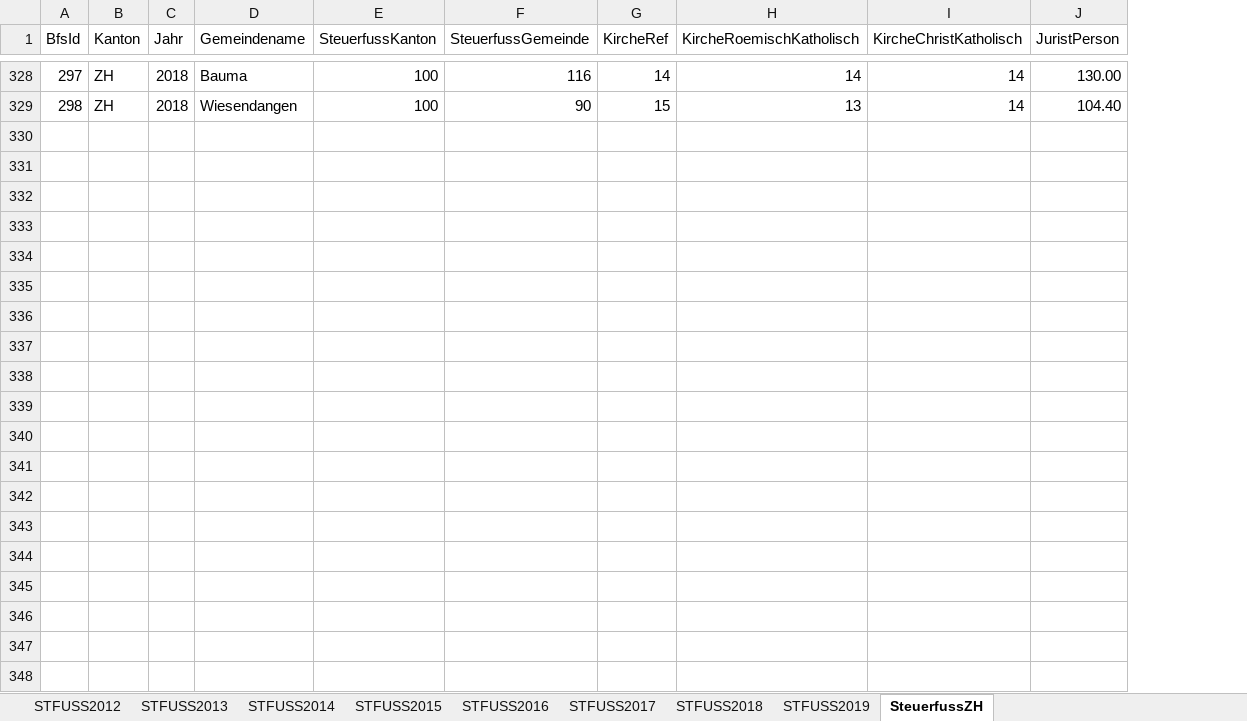
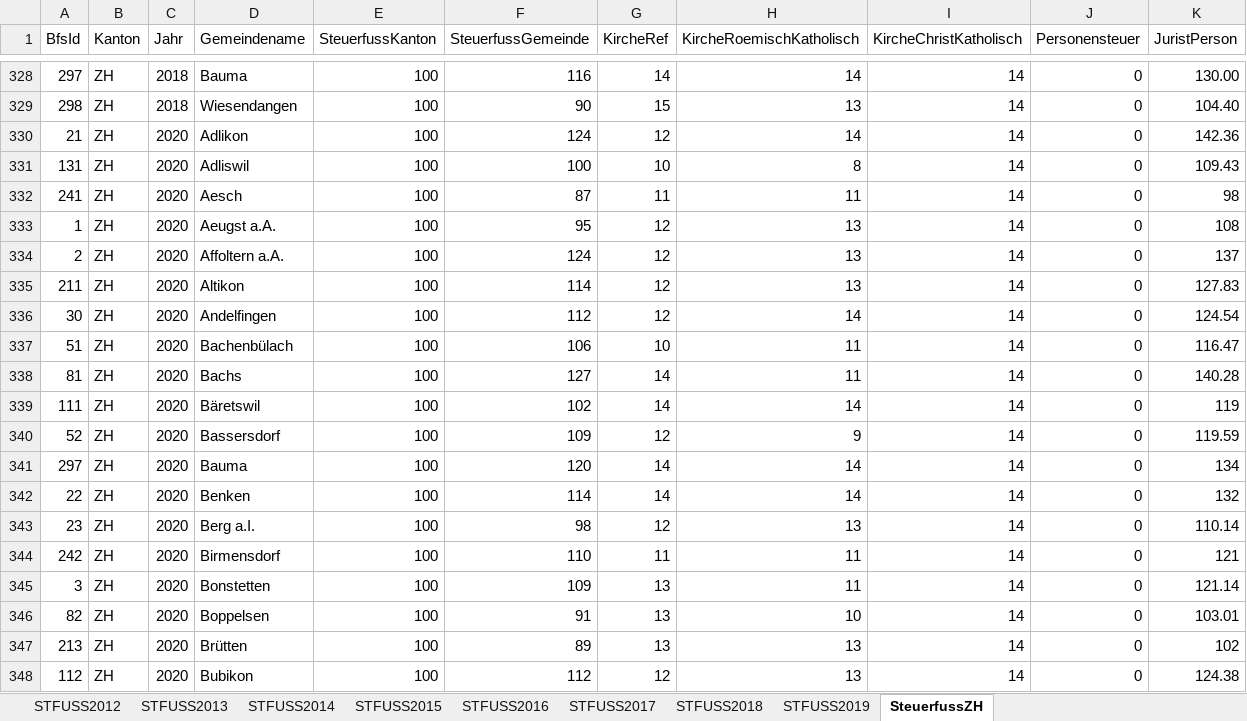
Before and after one commit to dniggeler/PensionTools, an Excel workbook: data/ZH/SteuerfussZH.xlsx, sheet SteuerfussZH, drawn as a sheet; only a part is shown, gaps mark what is left out; values as stored, in another font and other column widths than the file's, no borders; the diff covers the shown part only; the diff names each change by its address in the sheet, - before the commit and + after, or states it on an @@ line.

```diff
--- a/data/ZH/SteuerfussZH.xlsx (sheet SteuerfussZH)
+++ b/data/ZH/SteuerfussZH.xlsx (sheet SteuerfussZH)
+column J (Personensteuer), rows 328-329: 0 | 0
+row 330: 21 | ZH | 2020 | Adlikon | 100 | 124 | 12 | 14 | 14 | 0 | 142.36
+row 331: 131 | ZH | 2020 | Adliswil | 100 | 100 | 10 | 8 | 14 | 0 | 109.43
+row 332: 241 | ZH | 2020 | Aesch | 100 | 87 | 11 | 11 | 14 | 0 | 98
+row 333: 1 | ZH | 2020 | Aeugst a.A. | 100 | 95 | 12 | 13 | 14 | 0 | 108
+row 334: 2 | ZH | 2020 | Affoltern a.A. | 100 | 124 | 12 | 13 | 14 | 0 | 137
+row 335: 211 | ZH | 2020 | Altikon | 100 | 114 | 12 | 13 | 14 | 0 | 127.83
+row 336: 30 | ZH | 2020 | Andelfingen | 100 | 112 | 12 | 14 | 14 | 0 | 124.54
+row 337: 51 | ZH | 2020 | Bachenbülach | 100 | 106 | 10 | 11 | 14 | 0 | 116.47
+row 338: 81 | ZH | 2020 | Bachs | 100 | 127 | 14 | 11 | 14 | 0 | 140.28
+row 339: 111 | ZH | 2020 | Bäretswil | 100 | 102 | 14 | 14 | 14 | 0 | 119
+row 340: 52 | ZH | 2020 | Bassersdorf | 100 | 109 | 12 | 9 | 14 | 0 | 119.59
+row 341: 297 | ZH | 2020 | Bauma | 100 | 120 | 14 | 14 | 14 | 0 | 134
+row 342: 22 | ZH | 2020 | Benken | 100 | 114 | 14 | 14 | 14 | 0 | 132
+row 343: 23 | ZH | 2020 | Berg a.I. | 100 | 98 | 12 | 13 | 14 | 0 | 110.14
+row 344: 242 | ZH | 2020 | Birmensdorf | 100 | 110 | 11 | 11 | 14 | 0 | 121
+row 345: 3 | ZH | 2020 | Bonstetten | 100 | 109 | 13 | 11 | 14 | 0 | 121.14
+row 346: 82 | ZH | 2020 | Boppelsen | 100 | 91 | 13 | 10 | 14 | 0 | 103.01
+row 347: 213 | ZH | 2020 | Brütten | 100 | 89 | 13 | 13 | 14 | 0 | 102
+row 348: 112 | ZH | 2020 | Bubikon | 100 | 112 | 12 | 13 | 14 | 0 | 124.38
```
Also changed, not shown: 143 added rows elsewhere in this sheet, data/SG/SteuerfussSG.xlsx, data/SO/Steuerfuesse_NP_2000-2019.xlsx, 33 other files.
